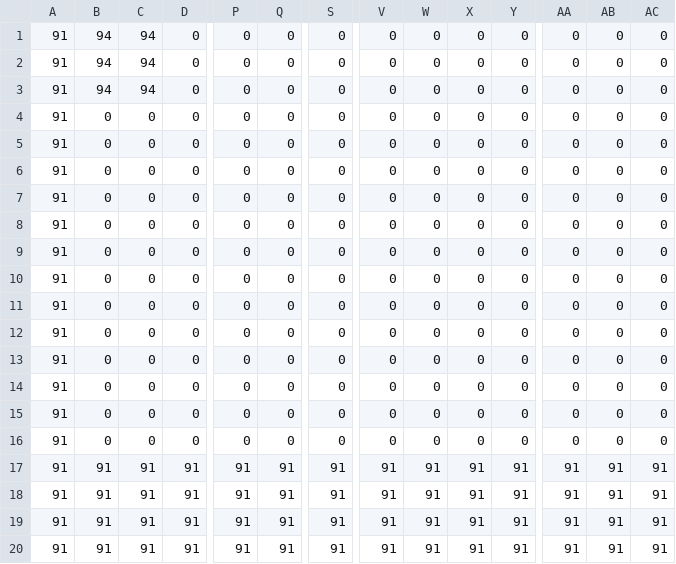
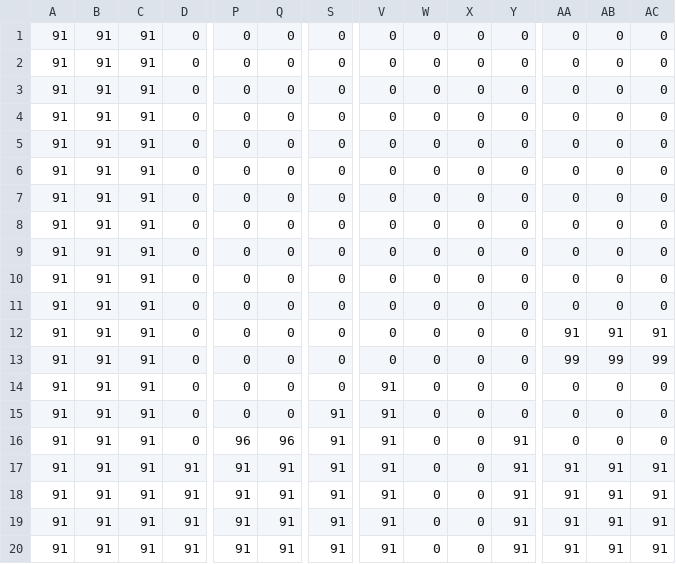
Before and after one commit to SentientDragon5/ProcessingGames, a CSV file: Games/Frog0/data/collide.csv, drawn as a sheet; only a part is shown, gaps mark what is left out; the diff names each change by its address in the sheet, - before the commit and + after, or states it on an @@ line.

```diff
--- a/Games/Frog0/data/collide.csv
+++ b/Games/Frog0/data/collide.csv
-B1:B3: 94
+B1:B3: 91
-C1:C3: 94
+C1:C3: 91
-B4:B16: 0
+B4:B16: 91
-C4:C16: 0
+C4:C16: 91
-AA12: 0
+AA12: 91
-AB12: 0
+AB12: 91
-AC12: 0
+AC12: 91
-AA13: 0
+AA13: 99
-AB13: 0
+AB13: 99
-AC13: 0
+AC13: 99
-V14:V16: 0
+V14:V16: 91
-S15:S16: 0
+S15:S16: 91
-P16: 0
+P16: 96
-Q16: 0
+Q16: 96
-Y16: 0
+Y16: 91
-W17:W20: 91
+W17:W20: 0
-X17:X20: 91
+X17:X20: 0
```
Also changed, not shown: 8 other files.
